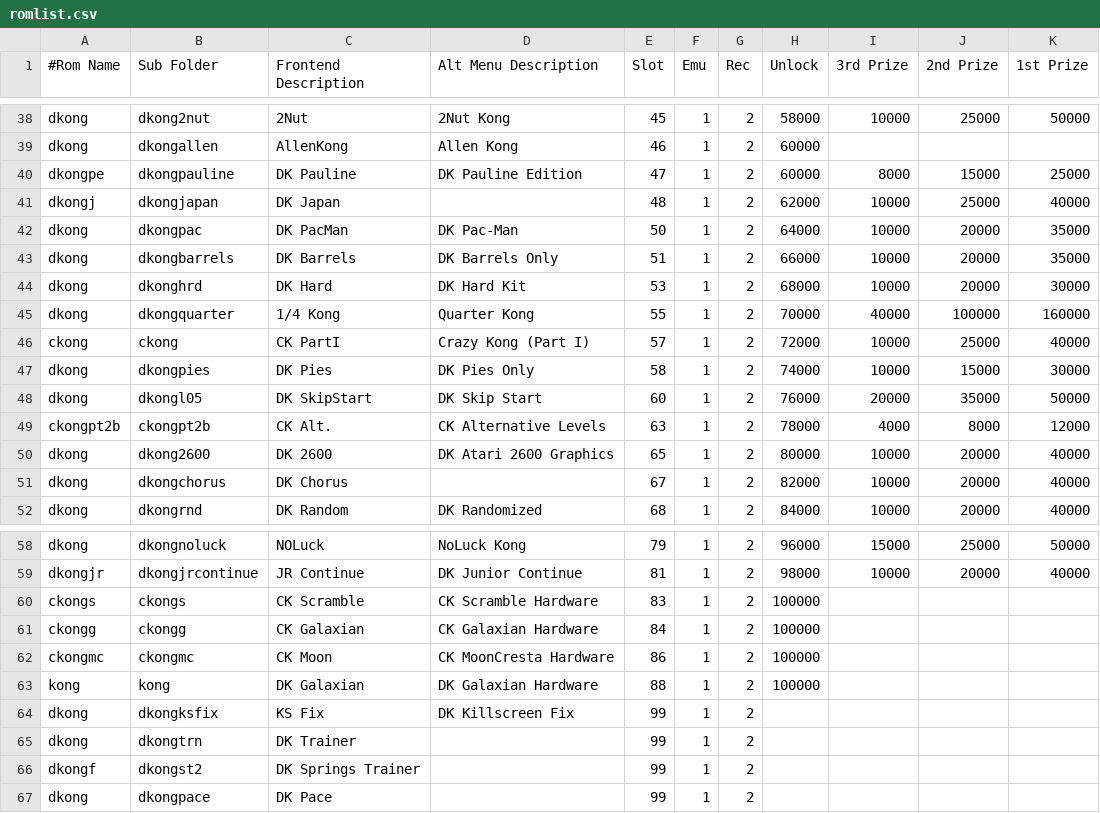
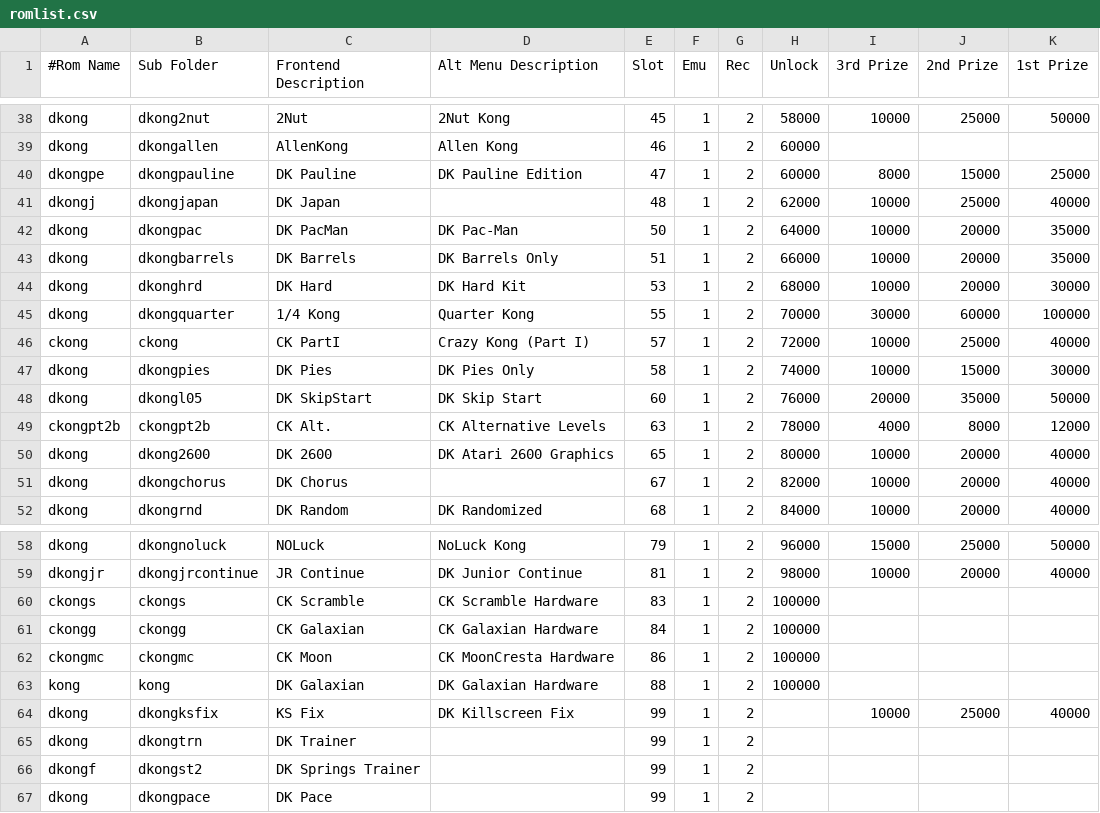
Before and after one commit to 10yard/dkafe, a CSV file: romlist.csv, drawn as a sheet; only a part is shown, gaps mark what is left out.

```diff
--- a/romlist.csv
+++ b/romlist.csv
@@ -44,3 +44,3 @@ dkong,dkongbarrels,DK Barrels,DK Barrels Only,51,1,2,66000,10000,20000,35000
 dkong,dkonghrd,DK Hard,DK Hard Kit,53,1,2,68000,10000,20000,30000
-dkong,dkongquarter,1/4 Kong,Quarter Kong,55,1,2,70000,40000,100000,160000
+dkong,dkongquarter,1/4 Kong,Quarter Kong,55,1,2,70000,30000,60000,100000
 ckong,ckong,CK PartI,Crazy Kong (Part I),57,1,2,72000,10000,25000,40000
@@ -63,3 +63,3 @@ ckongmc,ckongmc,CK Moon,CK MoonCresta Hardware,86,1,2,100000,,,
 kong,kong,DK Galaxian,DK Galaxian Hardware,88,1,2,100000,,,
-dkong,dkongksfix,KS Fix,DK Killscreen Fix,99,1,2,,,,
+dkong,dkongksfix,KS Fix,DK Killscreen Fix,99,1,2,,10000,25000,40000
 dkong,dkongtrn,DK Trainer,,99,1,2,,,,
```
Also changed, not shown: 26 other files.
